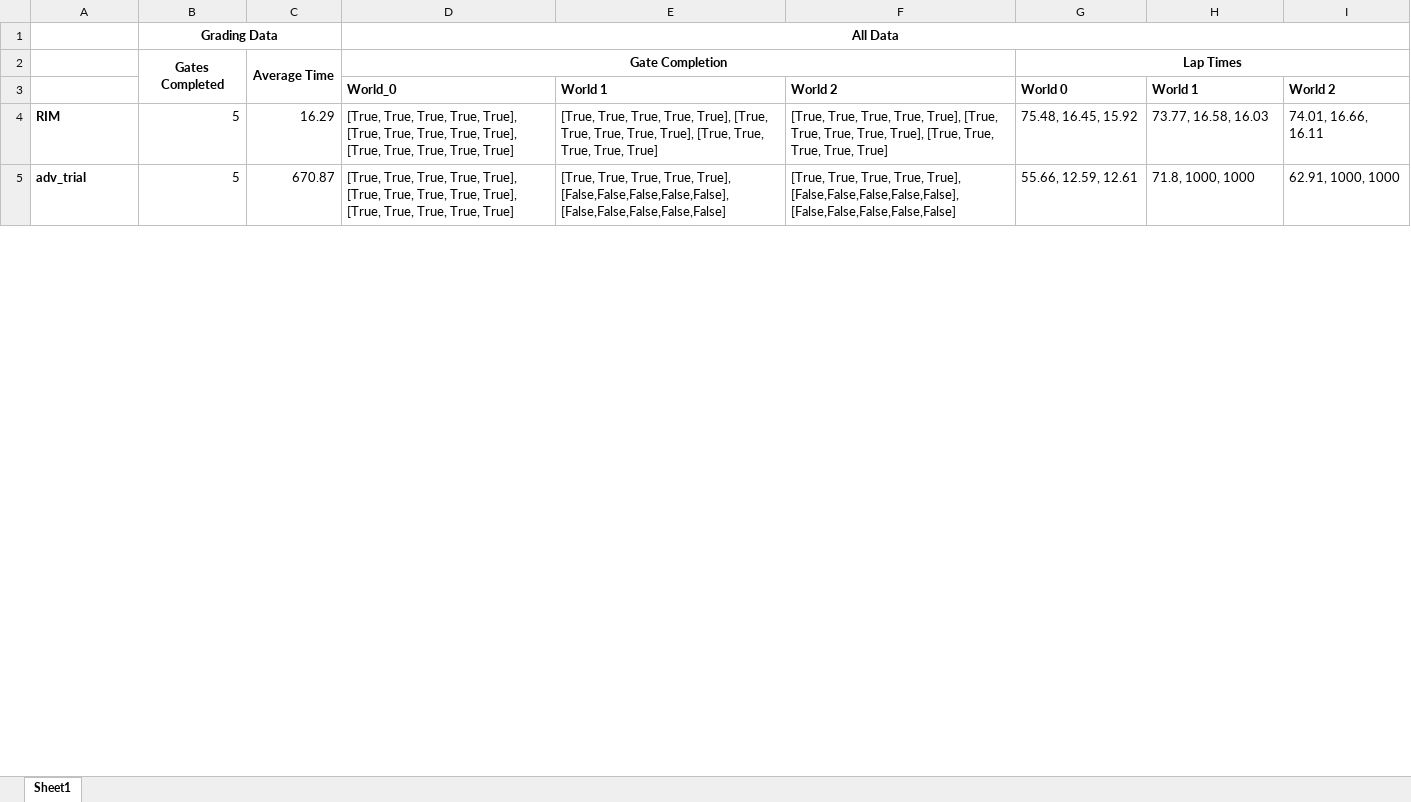
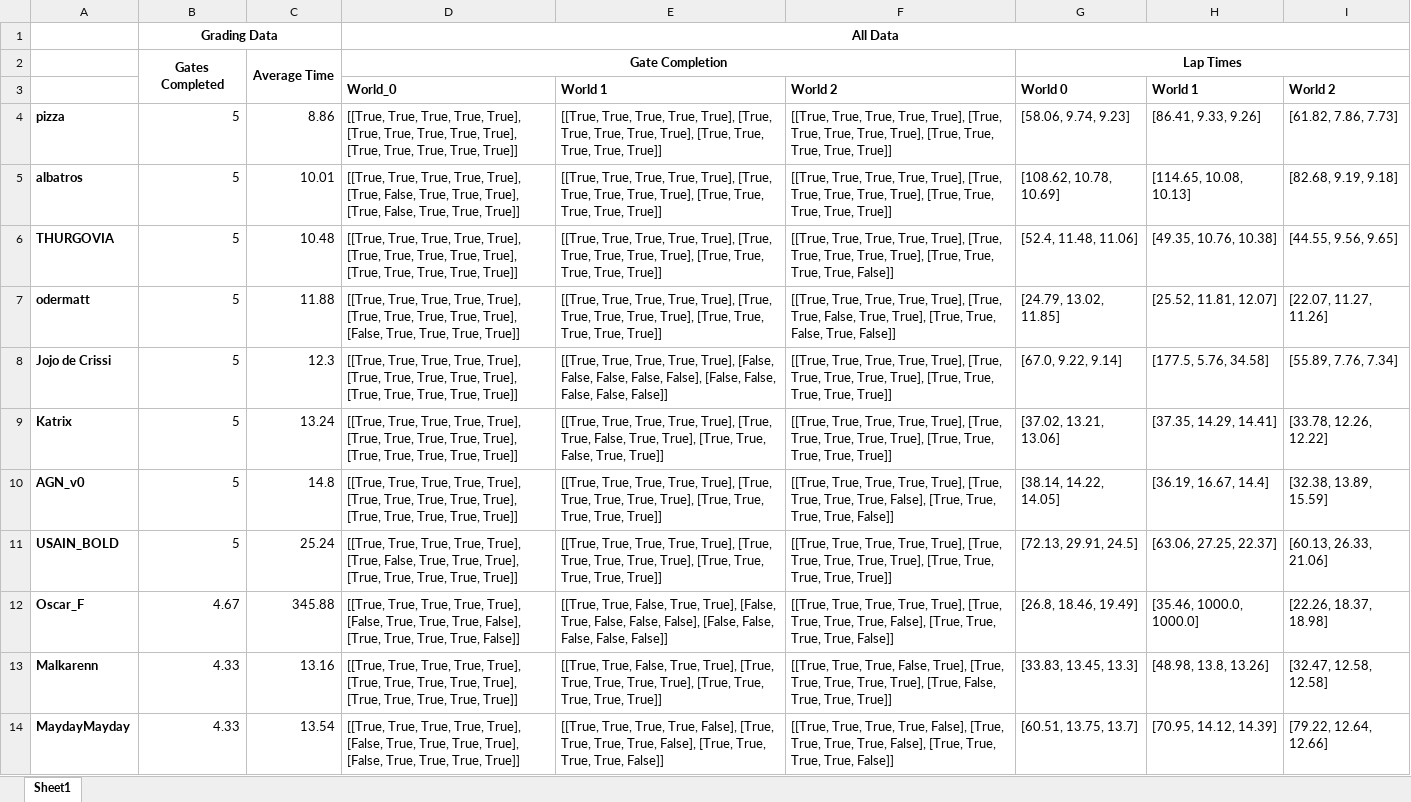
Before and after one commit to lis-epfl/micro-502, an Excel workbook: docs/assignment/grading_full.xlsx, sheet Sheet1, drawn as a sheet; only a part is shown; values as stored, in another font and other column widths than the file's, no borders; removed rows and columns are numbered as before the commit, all else as after; the diff covers the shown part only; the diff names each change by its address in the sheet, - before the commit and + after, or states it on an @@ line.

Commit message:
Grading

```diff
--- a/docs/assignment/grading_full.xlsx (sheet Sheet1)
+++ b/docs/assignment/grading_full.xlsx (sheet Sheet1)
-row 4: RIM | 5 | 16.29 | [True, True, True, True, True], [True, True, True, True, True], [True, True, True, True, True] | [True, True, True, True, True], [True, True, True, True, True], [True, True, True, True, True] | [True, True, True, True, True], [True, True, True, True, True], [True, True, True, True, True] | 75.48, 16.45, 15.92 | 73.77, 16.58, 16.03 | 74.01, 16.66, 16.11
-row 5: adv_trial | 5 | 670.87 | [True, True, True, True, True], [True, True, True, True, True], [True, True, True, True, True] | [True, True, True, True, True], [False,False,False,False,False], [False,False,False,False,False] | [True, True, True, True, True], [False,False,False,False,False], [False,False,False,False,False] | 55.66, 12.59, 12.61 | 71.8, 1000, 1000 | 62.91, 1000, 1000
+row 4: pizza | 5 | 8.86 | [[True, True, True, True, True], [True, True, True, True, True], [True, True, True, True, True]] | [[True, True, True, True, True], [True, True, True, True, True], [True, True, True, True, True]] | [[True, True, True, True, True], [True, True, True, True, True], [True, True, True, True, True]] | [58.06, 9.74, 9.23] | [86.41, 9.33, 9.26] | [61.82, 7.86, 7.73]
+row 5: albatros | 5 | 10.01 | [[True, True, True, True, True], [True, False, True, True, True], [True, False, True, True, True]] | [[True, True, True, True, True], [True, True, True, True, True], [True, True, True, True, True]] | [[True, True, True, True, True], [True, True, True, True, True], [True, True, True, True, True]] | [108.62, 10.78, 10.69] | [114.65, 10.08, 10.13] | [82.68, 9.19, 9.18]
+row 6: THURGOVIA | 5 | 10.48 | [[True, True, True, True, True], [True, True, True, True, True], [True, True, True, True, True]] | [[True, True, True, True, True], [True, True, True, True, True], [True, True, True, True, True]] | [[True, True, True, True, True], [True, True, True, True, True], [True, True, True, True, False]] | [52.4, 11.48, 11.06] | [49.35, 10.76, 10.38] | [44.55, 9.56, 9.65]
+row 7: odermatt | 5 | 11.88 | [[True, True, True, True, True], [True, True, True, True, True], [False, True, True, True, True]] | [[True, True, True, True, True], [True, True, True, True, True], [True, True, True, True, True]] | [[True, True, True, True, True], [True, True, False, True, True], [True, True, False, True, False]] | [24.79, 13.02, 11.85] | [25.52, 11.81, 12.07] | [22.07, 11.27, 11.26]
+row 8: Jojo de Crissi | 5 | 12.3 | [[True, True, True, True, True], [True, True, True, True, True], [True, True, True, True, True]] | [[True, True, True, True, True], [False, False, False, False, False], [False, False, False, False, False]] | [[True, True, True, True, True], [True, True, True, True, True], [True, True, True, True, True]] | [67.0, 9.22, 9.14] | [177.5, 5.76, 34.58] | [55.89, 7.76, 7.34]
+row 9: Katrix | 5 | 13.24 | [[True, True, True, True, True], [True, True, True, True, True], [True, True, True, True, True]] | [[True, True, True, True, True], [True, True, False, True, True], [True, True, False, True, True]] | [[True, True, True, True, True], [True, True, True, True, True], [True, True, True, True, True]] | [37.02, 13.21, 13.06] | [37.35, 14.29, 14.41] | [33.78, 12.26, 12.22]
+row 10: AGN_v0 | 5 | 14.8 | [[True, True, True, True, True], [True, True, True, True, True], [True, True, True, True, True]] | [[True, True, True, True, True], [True, True, True, True, True], [True, True, True, True, True]] | [[True, True, True, True, True], [True, True, True, True, False], [True, True, True, True, False]] | [38.14, 14.22, 14.05] | [36.19, 16.67, 14.4] | [32.38, 13.89, 15.59]
+row 11: USAIN_BOLD | 5 | 25.24 | [[True, True, True, True, True], [True, False, True, True, True], [True, True, True, True, True]] | [[True, True, True, True, True], [True, True, True, True, True], [True, True, True, True, True]] | [[True, True, True, True, True], [True, True, True, True, True], [True, True, True, True, True]] | [72.13, 29.91, 24.5] | [63.06, 27.25, 22.37] | [60.13, 26.33, 21.06]
+row 12: Oscar_F | 4.67 | 345.88 | [[True, True, True, True, True], [False, True, True, True, False], [True, True, True, True, False]] | [[True, True, False, True, True], [False, True, False, False, False], [False, False, False, False, False]] | [[True, True, True, True, True], [True, True, True, True, False], [True, True, True, True, False]] | [26.8, 18.46, 19.49] | [35.46, 1000.0, 1000.0] | [22.26, 18.37, 18.98]
+row 13: Malkarenn | 4.33 | 13.16 | [[True, True, True, True, True], [True, True, True, True, True], [True, True, True, True, True]] | [[True, True, False, True, True], [True, True, True, True, True], [True, True, True, True, True]] | [[True, True, True, False, True], [True, True, True, True, True], [True, False, True, True, True]] | [33.83, 13.45, 13.3] | [48.98, 13.8, 13.26] | [32.47, 12.58, 12.58]
+row 14: MaydayMayday | 4.33 | 13.54 | [[True, True, True, True, True], [False, True, True, True, True], [False, True, True, True, True]] | [[True, True, True, True, False], [True, True, True, True, False], [True, True, True, True, False]] | [[True, True, True, True, False], [True, True, True, True, False], [True, True, True, True, False]] | [60.51, 13.75, 13.7] | [70.95, 14.12, 14.39] | [79.22, 12.64, 12.66]
```
Also changed, not shown: 11 added rows and 7 edited cells elsewhere in this sheet, 2 other files.
